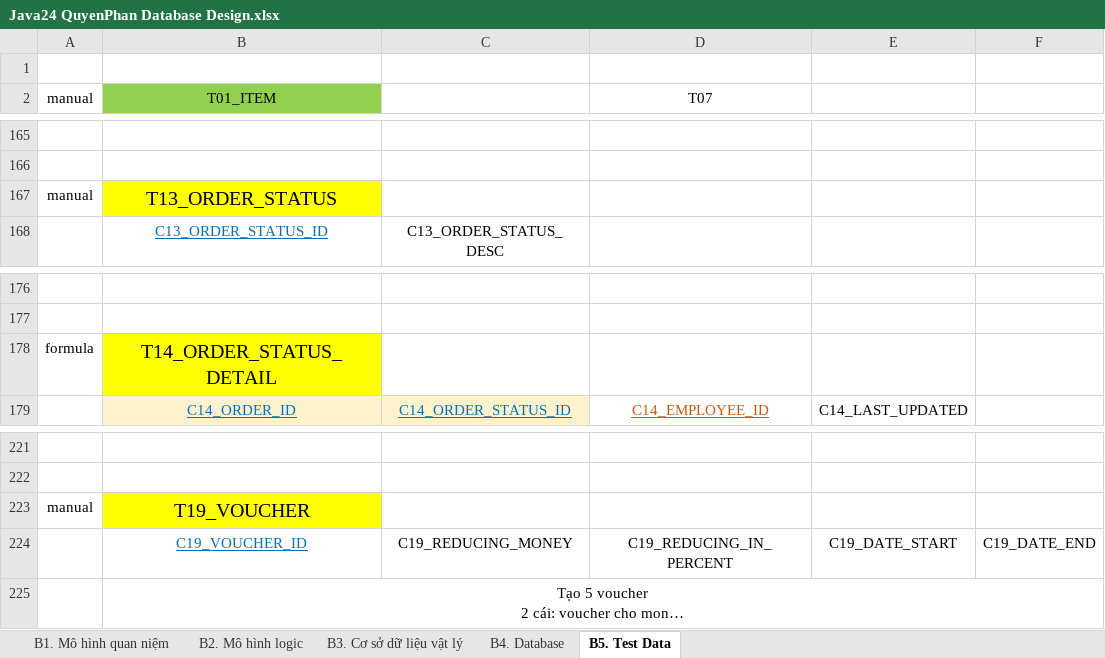
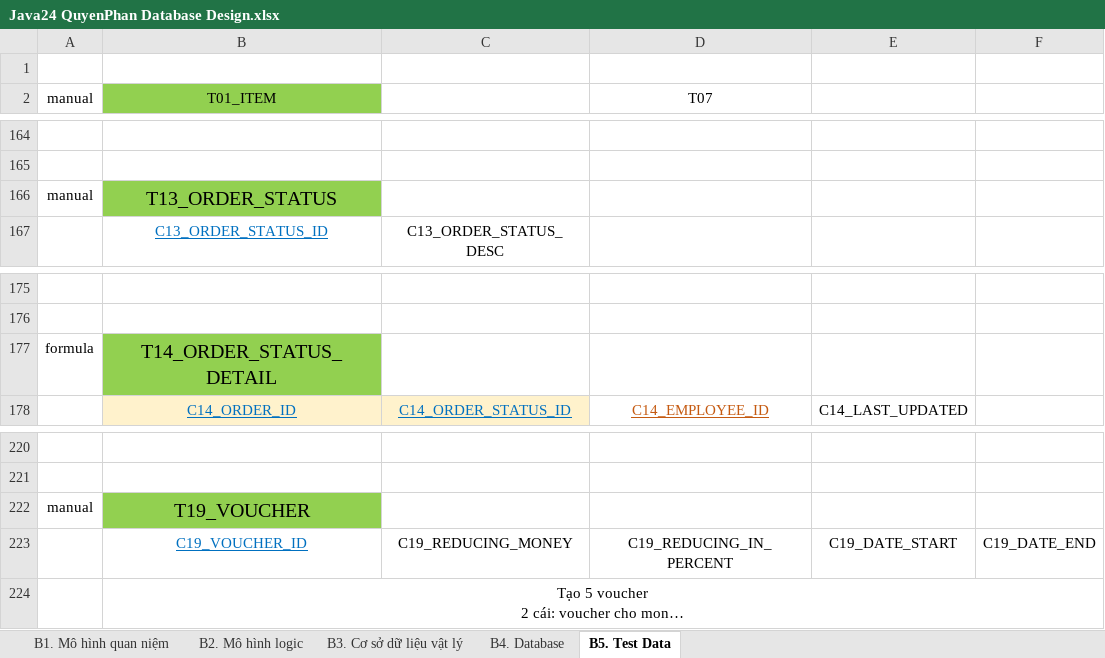
Before and after one commit to j4tdn/java24-repository, an Excel workbook: 1. Database Design/Java24 QuyenPhan Database Design.xlsx, sheet B5. Test Data, drawn as a sheet; only a part is shown, gaps mark what is left out; long unchanged cells end in …; values as stored, in another font and other column widths than the file's, no borders; addresses are those after the commit; the diff covers the shown part only; the diff names each change by its address in the sheet, - before the commit and + after, or states it on an @@ line.

```diff
--- a/1. Database Design/Java24 QuyenPhan Database Design.xlsx (sheet B5. Test Data)
+++ b/1. Database Design/Java24 QuyenPhan Database Design.xlsx (sheet B5. Test Data)
-B166 fill: #FFFF00
+B166 fill: #92D050
-B177 fill: #FFFF00
+B177 fill: #92D050
-B222 fill: #FFFF00
+B222 fill: #92D050
```
Also changed, not shown: 1 added row, 2 removed rows, 27 edited cells and cell formats elsewhere in this sheet, 6 other files.
